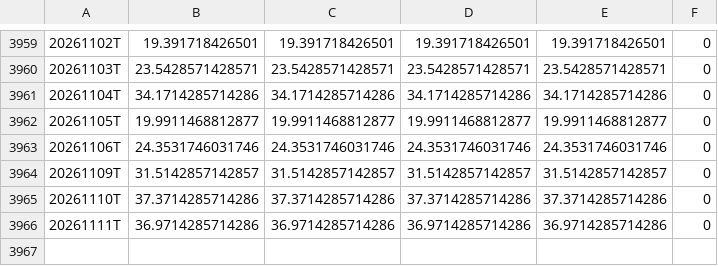
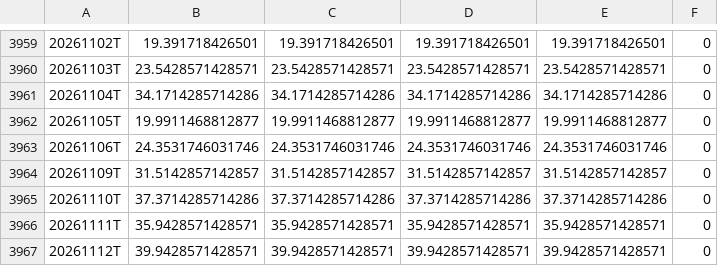
Before and after one commit to hkusastock/seed_kings_fng, a CSV file: data/CNN_FGI.csv, drawn as a sheet; only a part is shown, gaps mark what is left out.

```diff
--- a/data/CNN_FGI.csv
+++ b/data/CNN_FGI.csv
@@ -3965,2 +3965,3 @@
 20261110T,37.3714285714286,37.3714285714286,37.3714285714286,37.3714285714286,0
-20261111T,36.9714285714286,36.9714285714286,36.9714285714286,36.9714285714286,0
+20261111T,35.9428571428571,35.9428571428571,35.9428571428571,35.9428571428571,0
+20261112T,39.9428571428571,39.9428571428571,39.9428571428571,39.9428571428571,0
```
